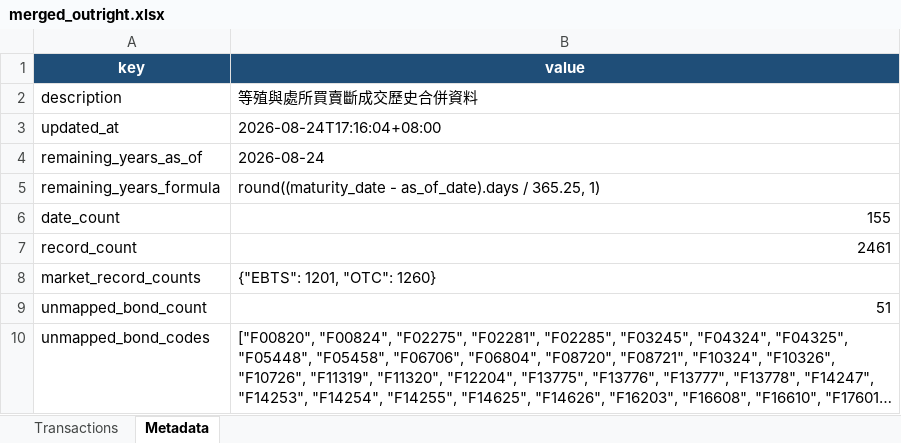
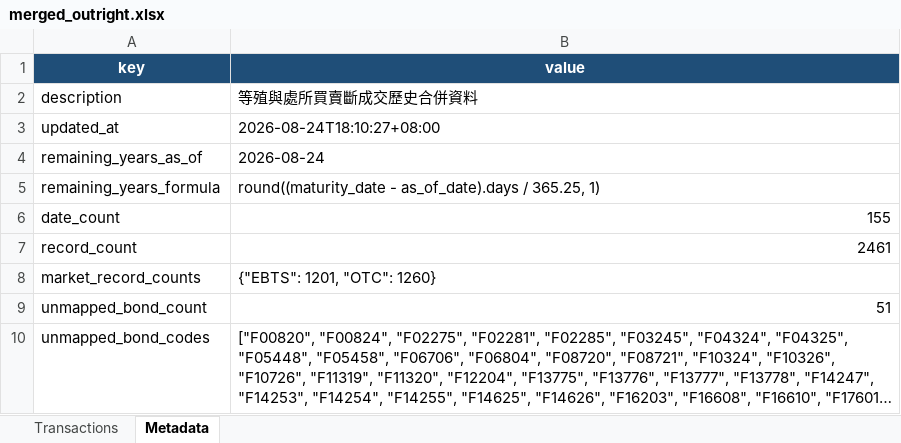
Before and after one commit to bruce851117/tw-bond, an Excel workbook: data/merged_outright.xlsx, sheet Metadata, drawn as a sheet; long unchanged cells end in …; values as stored, in another font and other column widths than the file's, no borders; the diff names each change by its address in the sheet, - before the commit and + after, or states it on an @@ line.

```diff
--- a/data/merged_outright.xlsx (sheet Metadata)
+++ b/data/merged_outright.xlsx (sheet Metadata)
-B3 (value): 2026-08-24T17:16:04+08:00
+B3 (value): 2026-08-24T18:10:27+08:00
```
Also changed, not shown: 2 other files.
